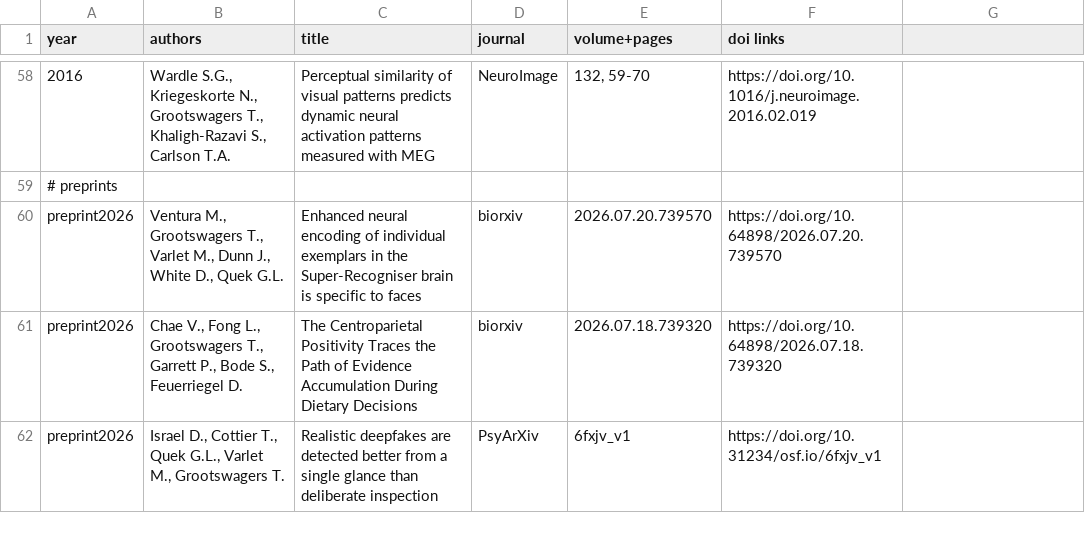
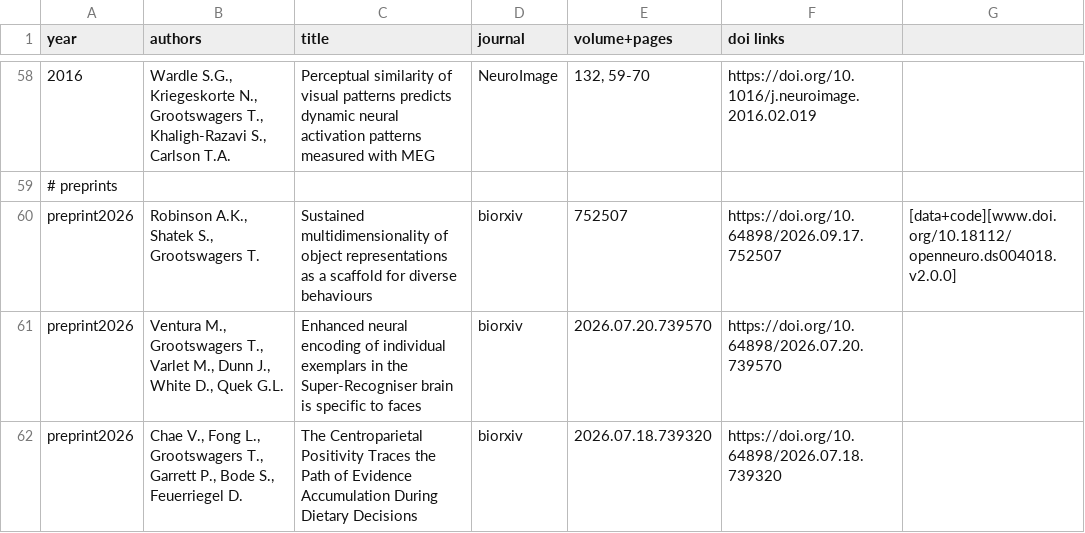
Before and after one commit to Tijl/tijl.github.io, a TSV file: publicationlist.tsv, drawn as a sheet; only a part is shown, gaps mark what is left out; the shorter side is filled out with more unchanged rows; the diff names each change by its address in the sheet, - before the commit and + after, or states it on an @@ line.

```diff
--- a/publicationlist.tsv
+++ b/publicationlist.tsv
+row 60: preprint2026 | Robinson A.K., Shatek S., Grootswagers T. | Sustained multidimensionality of object representations as a scaffold for diverse behaviours | biorxiv | 752507 | https://doi.org/10.64898/2026.09.17.752507 | [data+code][www.doi.org/10.18112/openneuro.ds004018.v2.0.0]
```
Also changed, not shown: 3 other files.
